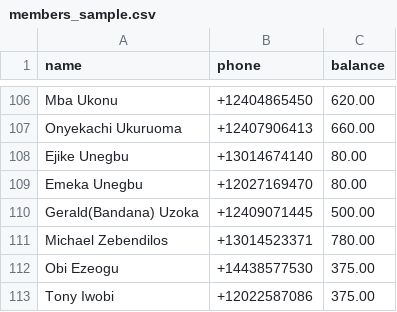
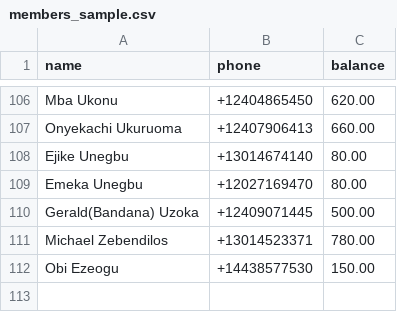
Before and after one commit to nsnwozo/UnitedAllStars, a CSV file: sms-dues-reminder/sample_data/members_sample.csv, drawn as a sheet; only a part is shown, gaps mark what is left out.

Commit message:
update

```diff
--- a/sms-dues-reminder/sample_data/members_sample.csv
+++ b/sms-dues-reminder/sample_data/members_sample.csv
@@ -111,3 +111,2 @@ Gerald(Bandana) Uzoka,+12409071445,500.00
 Michael Zebendilos,+13014523371,780.00
-Obi Ezeogu,+14438577530,375.00
-Tony Iwobi,+12022587086,375.00
+Obi Ezeogu,+14438577530,150.00
```
